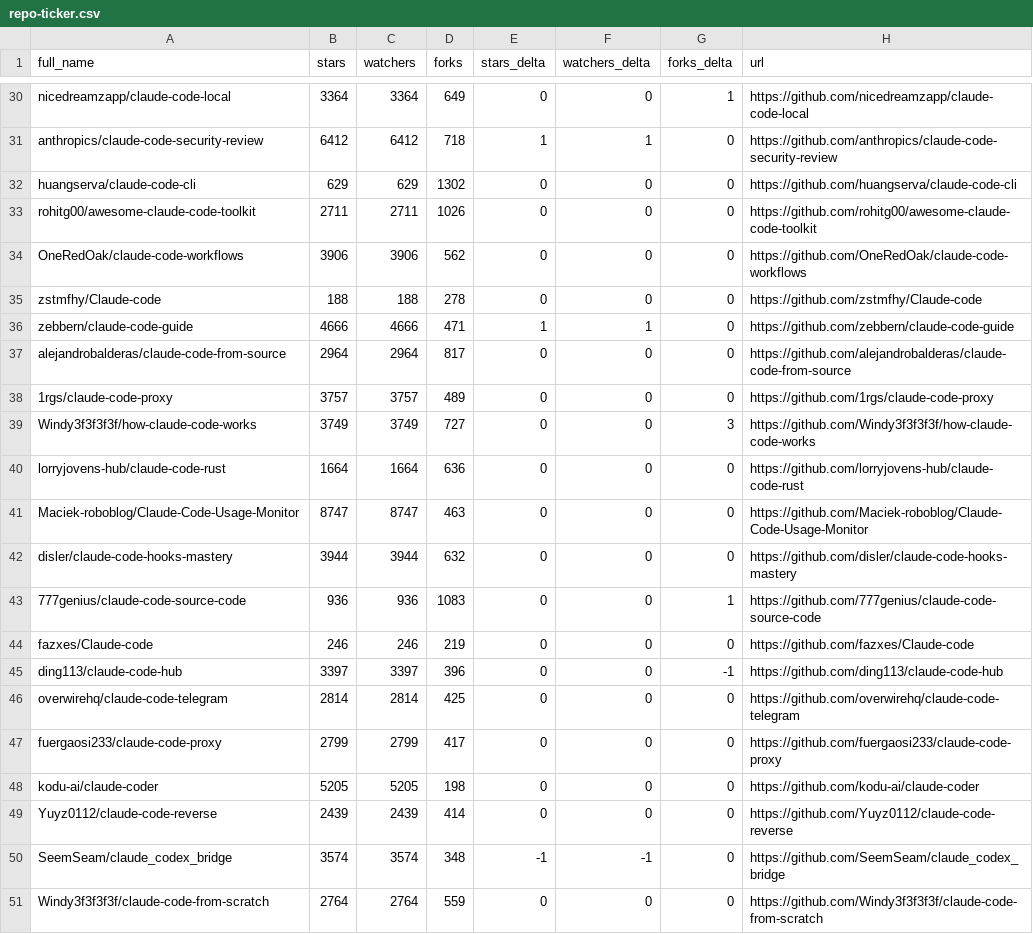
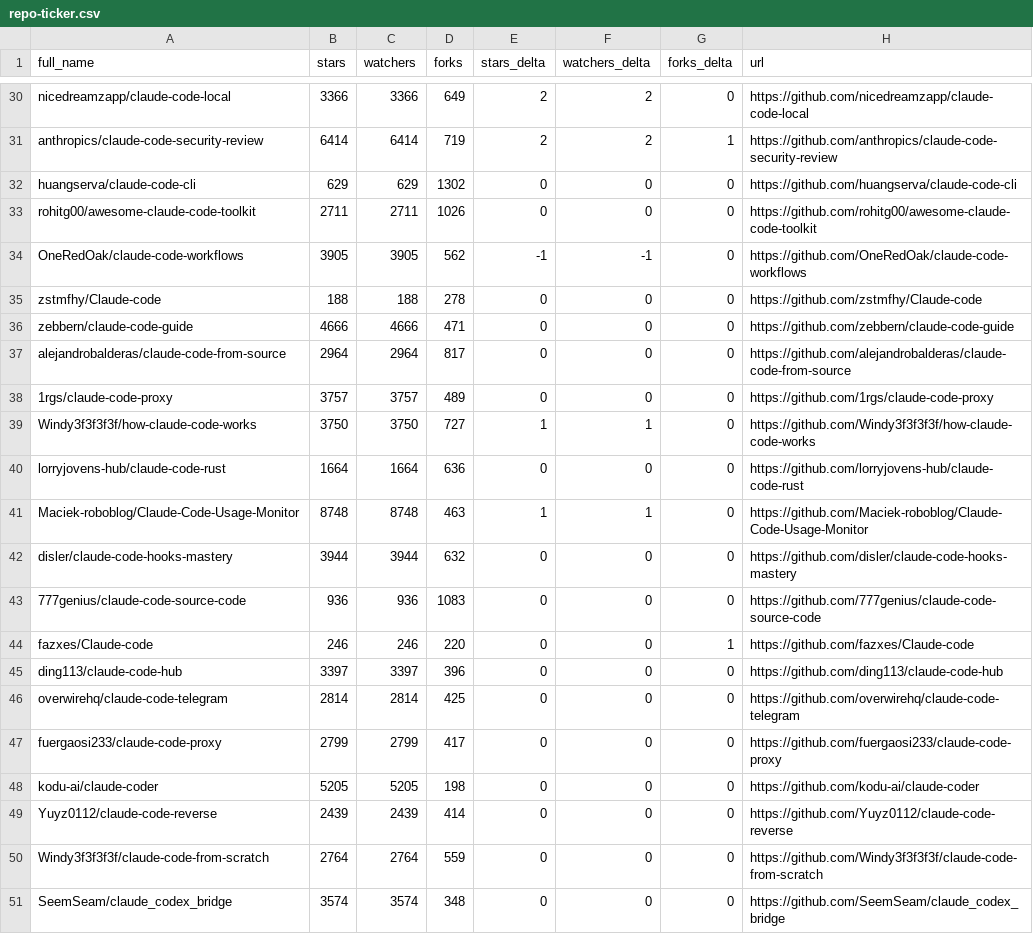
Before and after one commit to bryanwills/awesome-claude-code, a CSV file: data/repo-ticker.csv, drawn as a sheet; only a part is shown, gaps mark what is left out; removed rows and columns are numbered as before the commit, all else as after; the diff covers the shown part only; the diff names each change by its address in the sheet, - before the commit and + after, or states it on an @@ line.

```diff
--- a/data/repo-ticker.csv
+++ b/data/repo-ticker.csv
-B30 (stars): 3364
+B30 (stars): 3366
-C30 (watchers): 3364
+C30 (watchers): 3366
-E30 (stars_delta): 0
+E30 (stars_delta): 2
-F30 (watchers_delta): 0
+F30 (watchers_delta): 2
-G30 (forks_delta): 1
+G30 (forks_delta): 0
-B31 (stars): 6412
+B31 (stars): 6414
-C31 (watchers): 6412
+C31 (watchers): 6414
-D31 (forks): 718
+D31 (forks): 719
-E31 (stars_delta): 1
+E31 (stars_delta): 2
-F31 (watchers_delta): 1
+F31 (watchers_delta): 2
-G31 (forks_delta): 0
+G31 (forks_delta): 1
-B34 (stars): 3906
+B34 (stars): 3905
-C34 (watchers): 3906
+C34 (watchers): 3905
-E34 (stars_delta): 0
+E34 (stars_delta): -1
-F34 (watchers_delta): 0
+F34 (watchers_delta): -1
-E36 (stars_delta): 1
+E36 (stars_delta): 0
-F36 (watchers_delta): 1
+F36 (watchers_delta): 0
-B39 (stars): 3749
+B39 (stars): 3750
-C39 (watchers): 3749
+C39 (watchers): 3750
-E39 (stars_delta): 0
+E39 (stars_delta): 1
-F39 (watchers_delta): 0
+F39 (watchers_delta): 1
-G39 (forks_delta): 3
+G39 (forks_delta): 0
-B41 (stars): 8747
+B41 (stars): 8748
-C41 (watchers): 8747
+C41 (watchers): 8748
-E41 (stars_delta): 0
+E41 (stars_delta): 1
-F41 (watchers_delta): 0
+F41 (watchers_delta): 1
-G43 (forks_delta): 1
+G43 (forks_delta): 0
-D44 (forks): 219
+D44 (forks): 220
-G44 (forks_delta): 0
+G44 (forks_delta): 1
-G45 (forks_delta): -1
+G45 (forks_delta): 0
-row 50: SeemSeam/claude_codex_bridge | 3574 | 3574 | 348 | -1 | -1 | 0 | https://github.com/SeemSeam/claude_codex_bridge
+row 51: SeemSeam/claude_codex_bridge | 3574 | 3574 | 348 | 0 | 0 | 0 | https://github.com/SeemSeam/claude_codex_bridge
```
Also changed, not shown: 2 added rows, 2 removed rows, 1 moved row and 95 edited cells elsewhere in this file, 2 other files.
